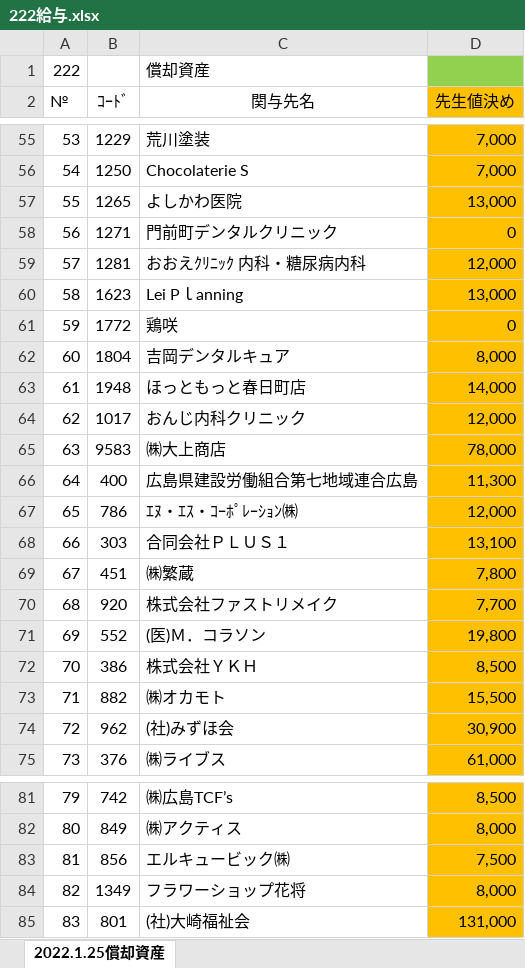
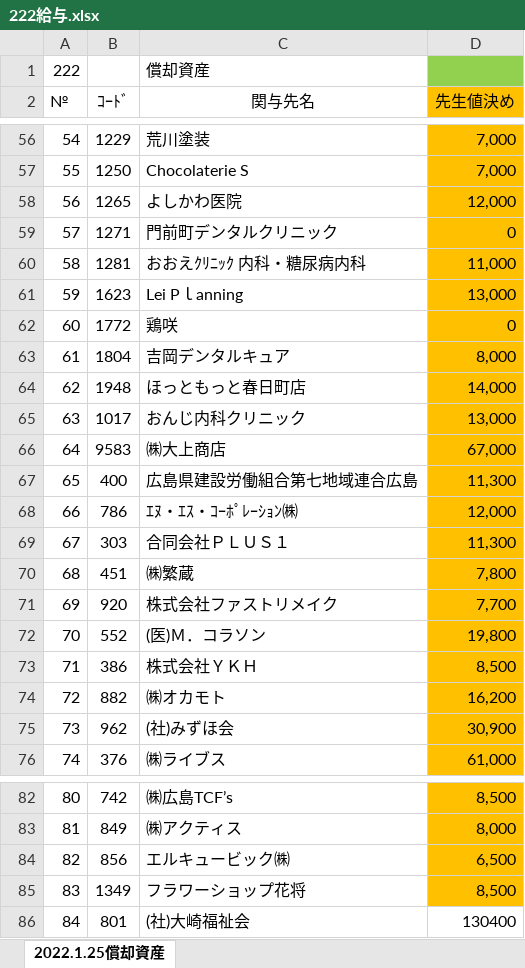
Before and after one commit to hasegawakaikeirpa/RPAScript, an Excel workbook: RPAPhoto/TKC_SeikyuuNyuuryoku/Log/222給与.xlsx, sheet 2022.1.25償却資産, drawn as a sheet; only a part is shown, gaps mark what is left out; values as stored, in another font and other column widths than the file's, no borders; conditional formats not drawn; addresses are those after the commit; the diff covers the shown part only; the diff names each change by its address in the sheet, - before the commit and + after, or states it on an @@ line.

```diff
--- a/RPAPhoto/TKC_SeikyuuNyuuryoku/Log/222給与.xlsx (sheet 2022.1.25償却資産)
+++ b/RPAPhoto/TKC_SeikyuuNyuuryoku/Log/222給与.xlsx (sheet 2022.1.25償却資産)
@@ column A (№) renumbered from row 4 down @@
-D58 (先生値決め): 13,000
+D58 (先生値決め): 12,000
-D60 (先生値決め): 12,000
+D60 (先生値決め): 11,000
-D65 (先生値決め): 12,000
+D65 (先生値決め): 13,000
-D66 (先生値決め): 78,000
+D66 (先生値決め): 67,000
-D69 (先生値決め): 13,100
+D69 (先生値決め): 11,300
-D74 (先生値決め): 15,500
+D74 (先生値決め): 16,200
-D84 (先生値決め): 7,500
+D84 (先生値決め): 6,500
-D85 (先生値決め): 8,000
+D85 (先生値決め): 8,500
-D86 (先生値決め): 131,000
+D86 (先生値決め): 130400
-D86 fill: #FFC000
+D86 fill: none
```
Also changed, not shown: 2 added rows, 1 removed row and 12 edited cells elsewhere in this sheet, 2 other files.
